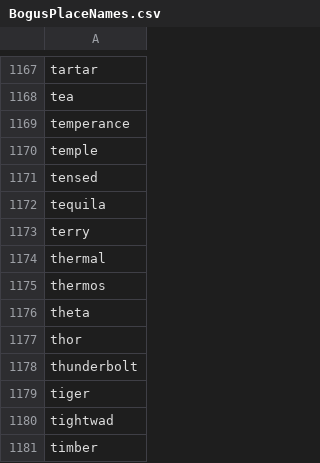
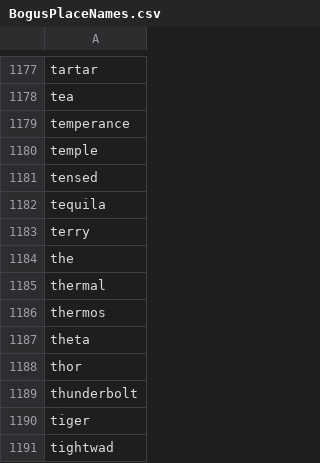
Before and after one commit to datacommonsorg/mixer, a CSV file: internal/store/files/BogusPlaceNames.csv, drawn as a sheet; only a part is shown, gaps mark what is left out; the shorter side is filled out with more unchanged rows; the diff covers the shown part only.

```diff
--- a/internal/store/files/BogusPlaceNames.csv
+++ b/internal/store/files/BogusPlaceNames.csv
@@ -1173,2 +1183,3 @@ tequila
 terry
+the
 thermal
```
Also changed, not shown: 10 added rows elsewhere in this file.
